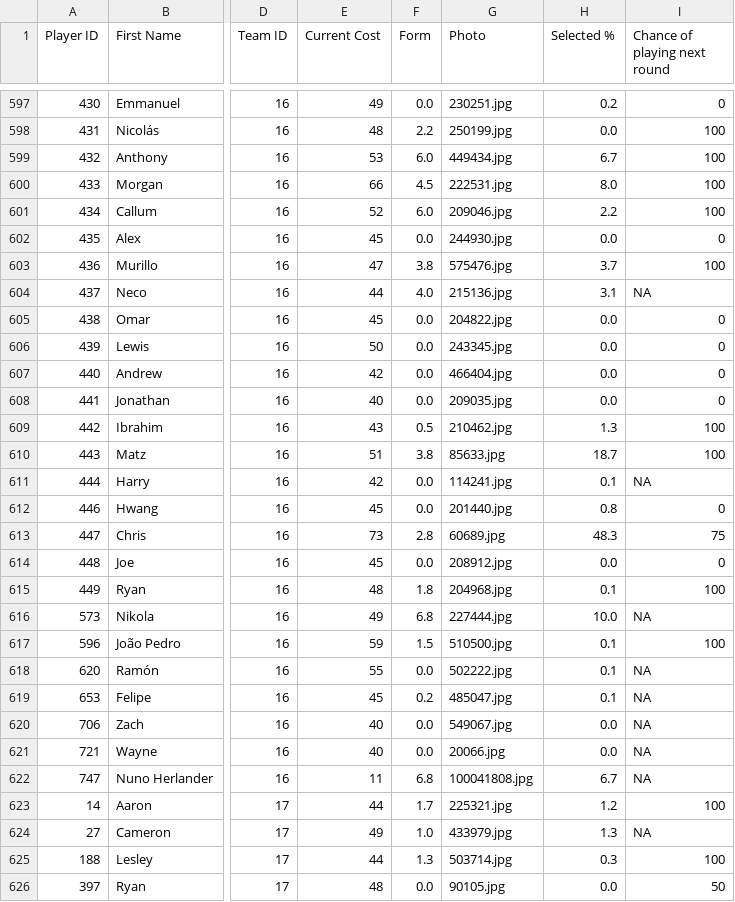
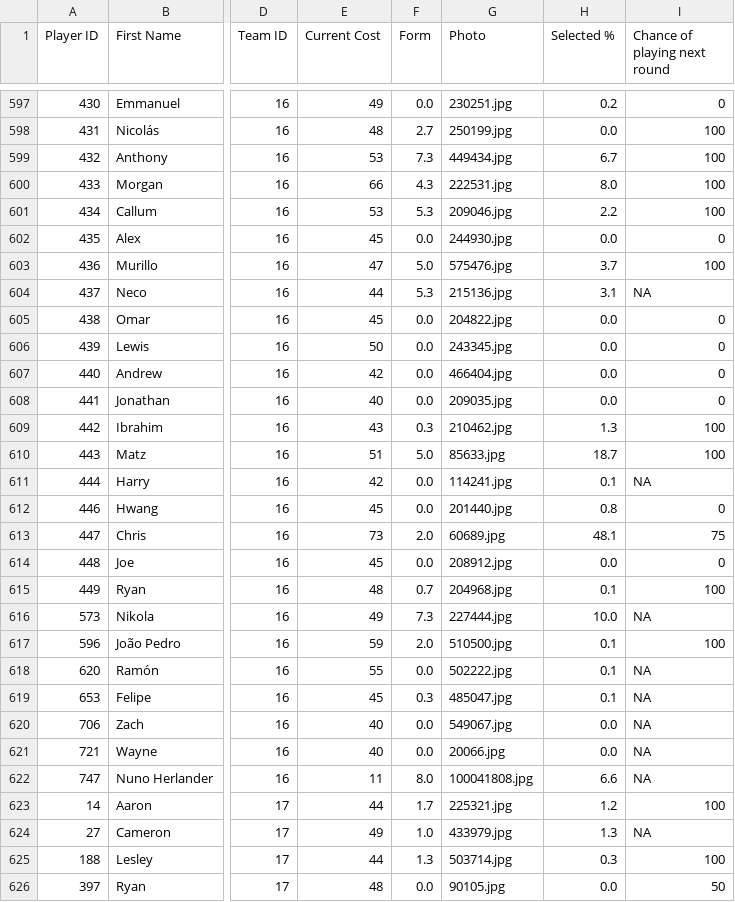
Before and after one commit to ARW4/FPL_Project, a CSV file: Player.csv, drawn as a sheet; only a part is shown, gaps mark what is left out; the diff covers the shown part only; the diff names each change by its address in the sheet, - before the commit and + after, or states it on an @@ line.

```diff
--- a/Player.csv
+++ b/Player.csv
-F598 (Form): 2.2
+F598 (Form): 2.7
-F599 (Form): 6.0
+F599 (Form): 7.3
-F600 (Form): 4.5
+F600 (Form): 4.3
-E601 (Current Cost): 52
+E601 (Current Cost): 53
-F601 (Form): 6.0
+F601 (Form): 5.3
-F603 (Form): 3.8
+F603 (Form): 5.0
-F604 (Form): 4.0
+F604 (Form): 5.3
-F609 (Form): 0.5
+F609 (Form): 0.3
-F610 (Form): 3.8
+F610 (Form): 5.0
-F613 (Form): 2.8
+F613 (Form): 2.0
-H613 (Selected %): 48.3
+H613 (Selected %): 48.1
-F615 (Form): 1.8
+F615 (Form): 0.7
-F616 (Form): 6.8
+F616 (Form): 7.3
-F617 (Form): 1.5
+F617 (Form): 2.0
-F619 (Form): 0.2
+F619 (Form): 0.3
-F622 (Form): 6.8
+F622 (Form): 8.0
-H622 (Selected %): 6.7
+H622 (Selected %): 6.6
```
Also changed, not shown: 88 edited cells elsewhere in this file, Fixtures.csv.
